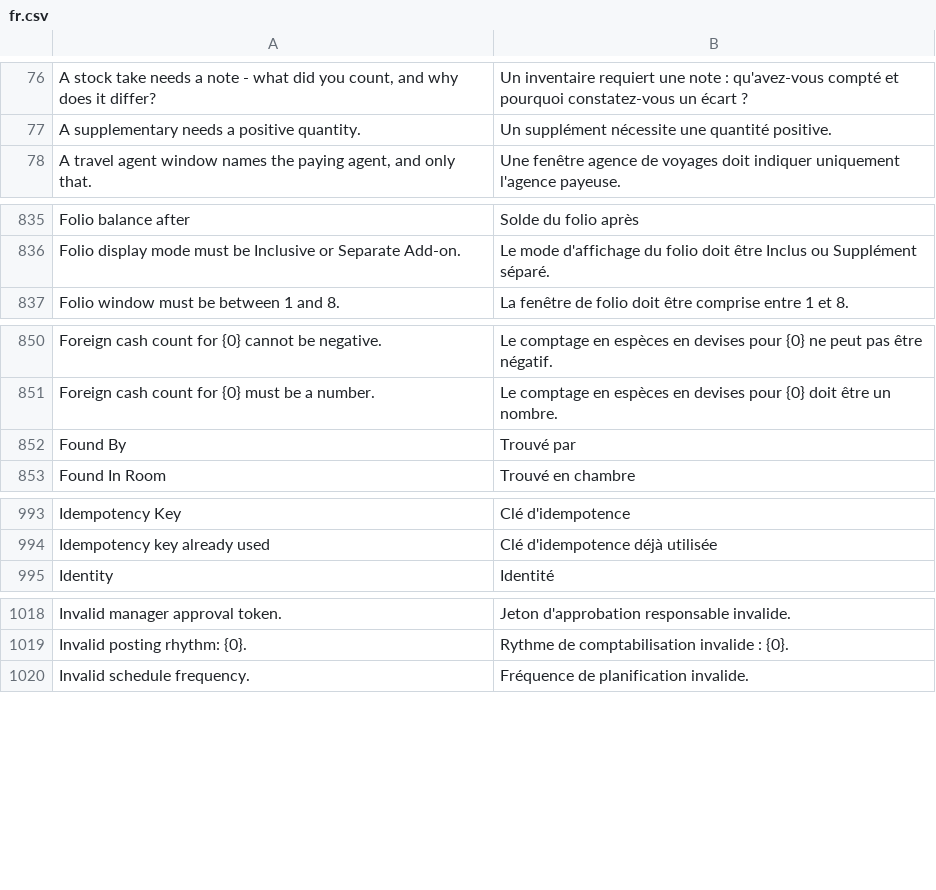
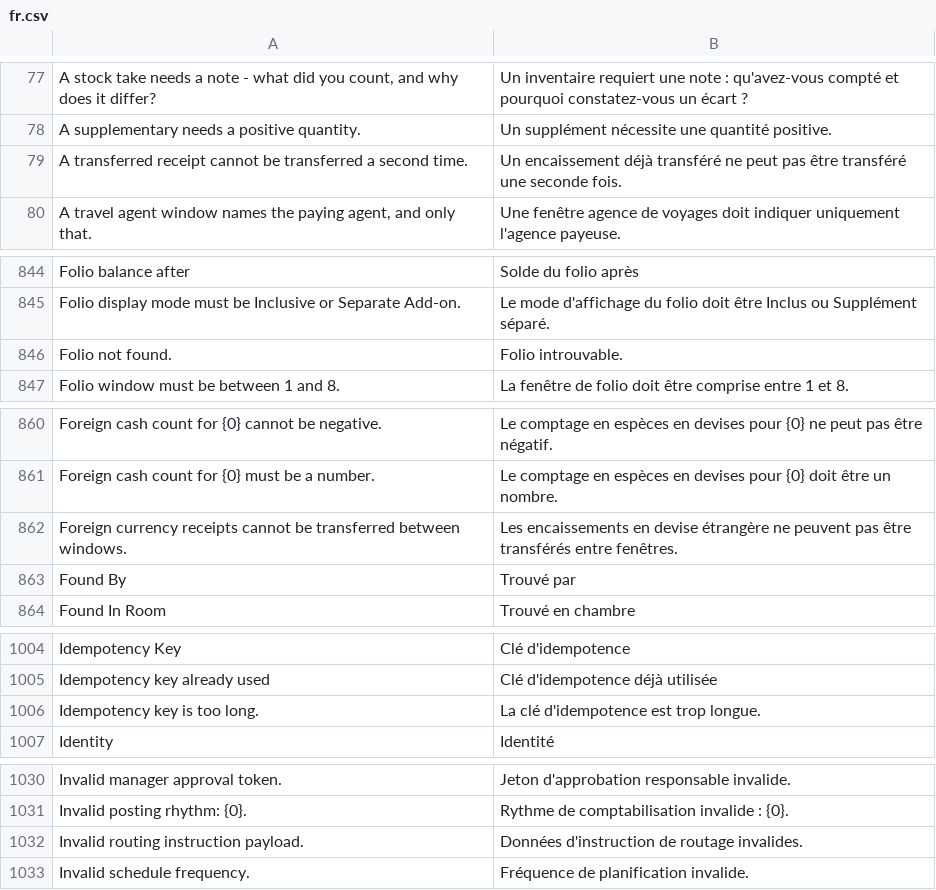
Before and after one commit to pmwanje2/kamra, a CSV file: kamra/translations/fr.csv, drawn as a sheet; only a part is shown, gaps mark what is left out; the diff covers the shown part only; the diff names each change by its address in the sheet, - before the commit and + after, or states it on an @@ line.

Commit message:
feat(p18): Interactive 8-Window & Routing UI, K2 Receipt Transfers & K3 Credit/Rebill UX (#60)
* test(p18): RED tests for K2 receipt transfers, routing CRUD, 8-window UX & Credit/Rebill

* test(p18): avoid jsdom 27.4 ampersand CSS selector bug in K3 RED tests

* feat(p18): interactive 8-window & routing UI, K2 receipt transfers, and K3 Credit & Rebill UX

* fix(p18): anchor routing audit logs on parent stay/group so unused rules delete cleanly in Frappe

* chore(p18): remove resolved FolioHistory.tsx entry from currency-precision-guard allowlist

* test: capture P18 Hydrogen R1 folio regressions

* fix: remediate Hydrogen R1 folio and receipt workflows

```diff
--- a/kamra/translations/fr.csv
+++ b/kamra/translations/fr.csv
+row 79: A transferred receipt cannot be transferred a second time. | Un encaissement déjà transféré ne peut pas être transféré une seconde fois.
+row 846: Folio not found. | Folio introuvable.
+row 862: Foreign currency receipts cannot be transferred between windows. | Les encaissements en devise étrangère ne peuvent pas être transférés entre fenêtres.
+row 1006: Idempotency key is too long. | La clé d'idempotence est trop longue.
+row 1032: Invalid routing instruction payload. | Données d'instruction de routage invalides.
```
Also changed, not shown: 31 added rows elsewhere in this file, 37 other files.
